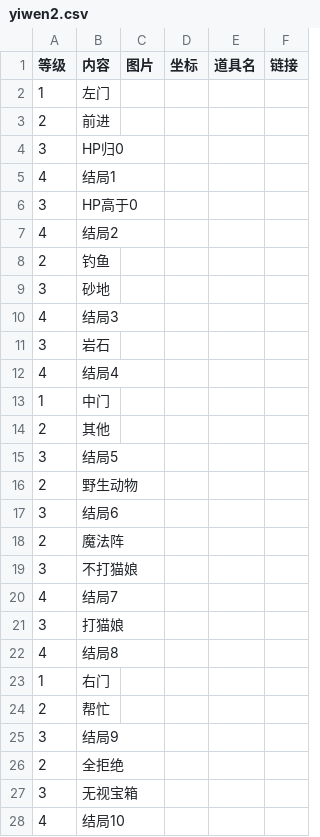
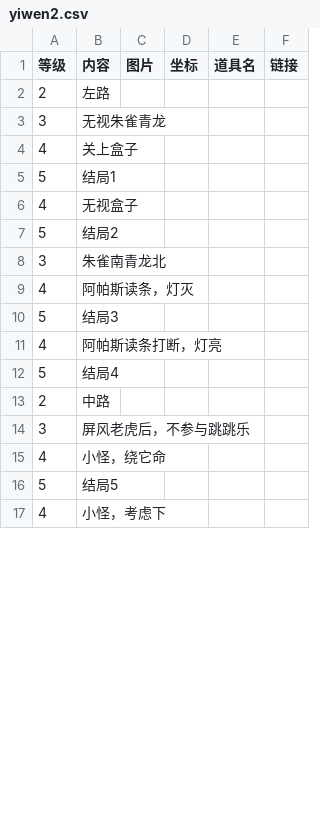
Before and after one commit to ffxiv-cn/tools.ffxiv.cn, a CSV file: lajipai/csv/yiwen2.csv, drawn as a sheet; only a part is shown; the diff covers the shown part only.

```diff
--- a/lajipai/csv/yiwen2.csv
+++ b/lajipai/csv/yiwen2.csv
@@ -1,28 +1,17 @@
 等级,内容,图片,坐标,道具名,链接
-1,左门,,,,
-2,前进,,,,
-3,HP归0,,,,
-4,结局1,,,,
-3,HP高于0,,,,
-4,结局2,,,,
-2,钓鱼,,,,
-3,砂地,,,,
-4,结局3,,,,
-3,岩石,,,,
-4,结局4,,,,
-1,中门,,,,
-2,其他,,,,
-3,结局5,,,,
-2,野生动物,,,,
-3,结局6,,,,
-2,魔法阵,,,,
-3,不打猫娘,,,,
-4,结局7,,,,
-3,打猫娘,,,,
-4,结局8,,,,
-1,右门,,,,
-2,帮忙,,,,
-3,结局9,,,,
-2,全拒绝,,,,
-3,无视宝箱,,,,
-4,结局10,,,,
+2,左路
+3,无视朱雀青龙
+4,关上盒子
+5,结局1
+4,无视盒子
+5,结局2
+3,朱雀南青龙北
+4,阿帕斯读条，灯灭
+5,结局3
+4,阿帕斯读条打断，灯亮
+5,结局4
+2,中路
+3,屏风老虎后，不参与跳跳乐
+4,小怪，绕它命
+5,结局5
+4,小怪，考虑下
```
Also changed, not shown: 8 added rows, 12 removed rows and 11 edited cells elsewhere in this file, lajipai/csv/yiwen3.csv, 4 other files.
